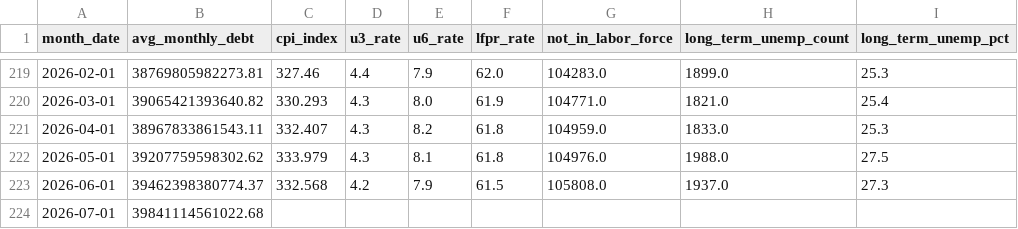
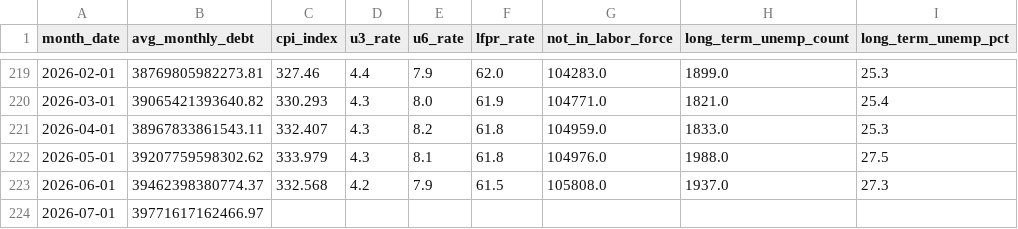
Before and after one commit to robyoung1968/national-economy-audit, a CSV file: economic_data.csv, drawn as a sheet; only a part is shown, gaps mark what is left out; the diff names each change by its address in the sheet, - before the commit and + after, or states it on an @@ line.

```diff
--- a/economic_data.csv
+++ b/economic_data.csv
-B224 (avg_monthly_debt): 39841114561022.68
+B224 (avg_monthly_debt): 39771617162466.97
```
Also changed, not shown: 2 other files.
